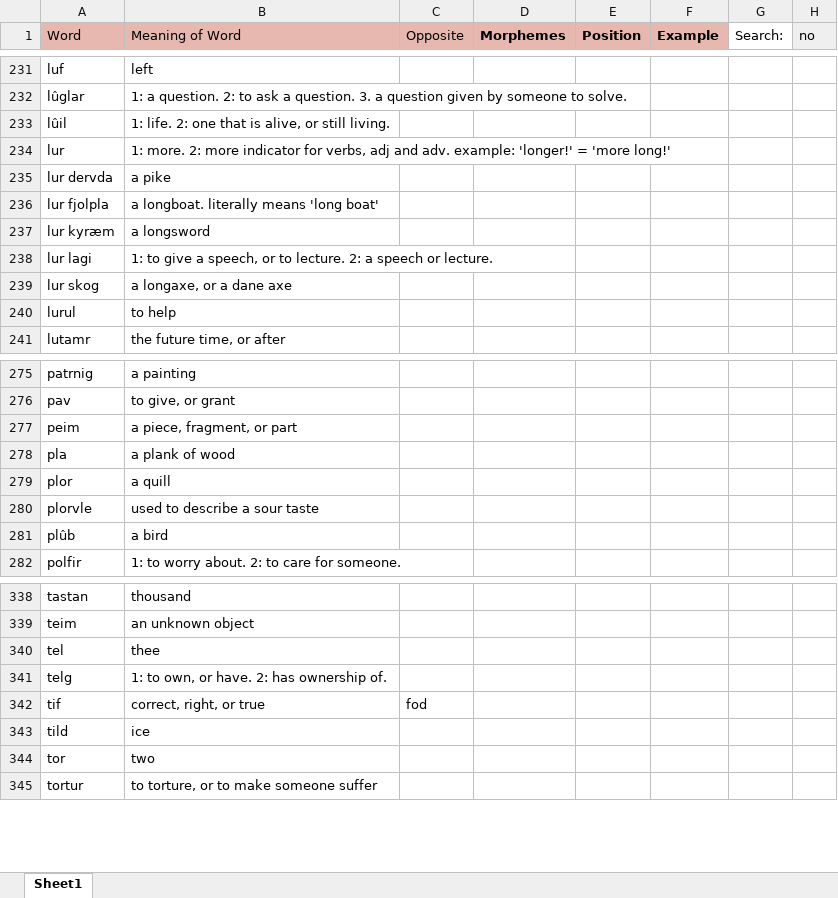
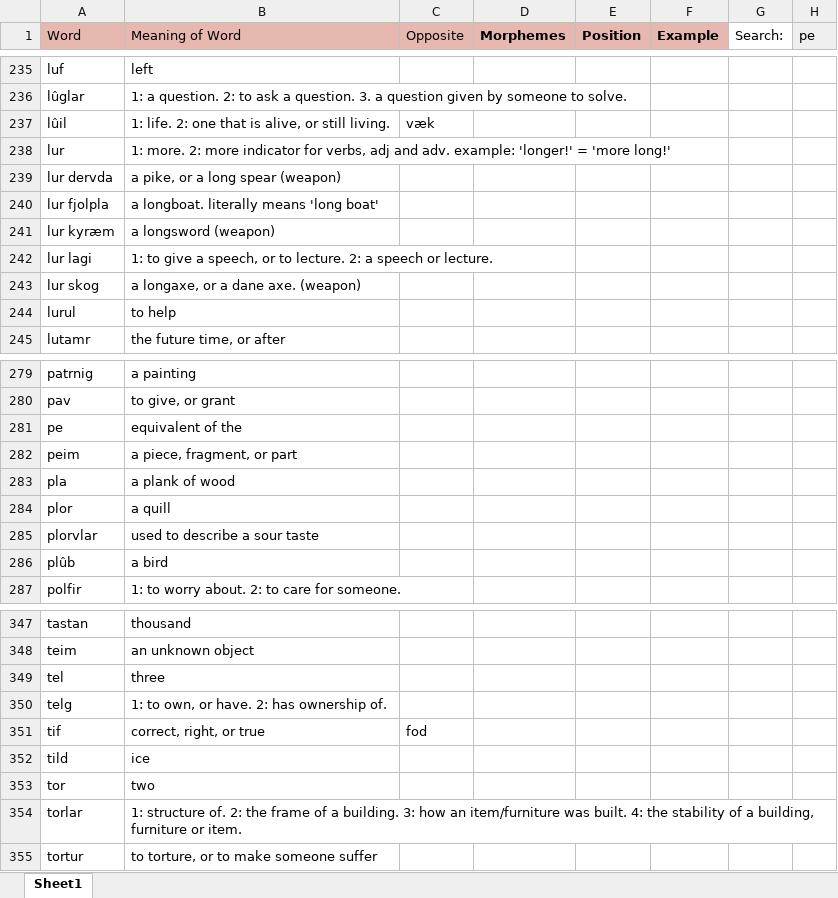
Before and after one commit to Oneo64/Aldpor, an Excel workbook: Conlangs/norvunic.xlsx, sheet Sheet1, drawn as a sheet; only a part is shown, gaps mark what is left out; values as stored, in another font and other column widths than the file's, no borders; charts and pictures not drawn; addresses are those after the commit; the diff covers the shown part only; the diff names each change by its address in the sheet, - before the commit and + after, or states it on an @@ line.

```diff
--- a/Conlangs/norvunic.xlsx (sheet Sheet1)
+++ b/Conlangs/norvunic.xlsx (sheet Sheet1)
-H1: no
+H1: pe
-C237 (Opposite): (empty)
+C237 (Opposite): væk
-B239 (Meaning of Word): a pike
+B239 (Meaning of Word): a pike, or a long spear (weapon)
-B241 (Meaning of Word): a longsword
+B241 (Meaning of Word): a longsword (weapon)
-B243 (Meaning of Word): a longaxe, or a dane axe
+B243 (Meaning of Word): a longaxe, or a dane axe. (weapon)
+row 281: pe | equivalent of the
-A285 (Word): plorvle
+A285 (Word): plorvlar
-B349 (Meaning of Word): thee
+B349 (Meaning of Word): three
+row 354: torlar | 1: structure of. 2: the frame of a building. 3: how an item/furniture was built. 4: the stability of a building, furniture or item.
```
Also changed, not shown: 10 added rows, 1 moved row and 24 edited cells elsewhere in this sheet.
